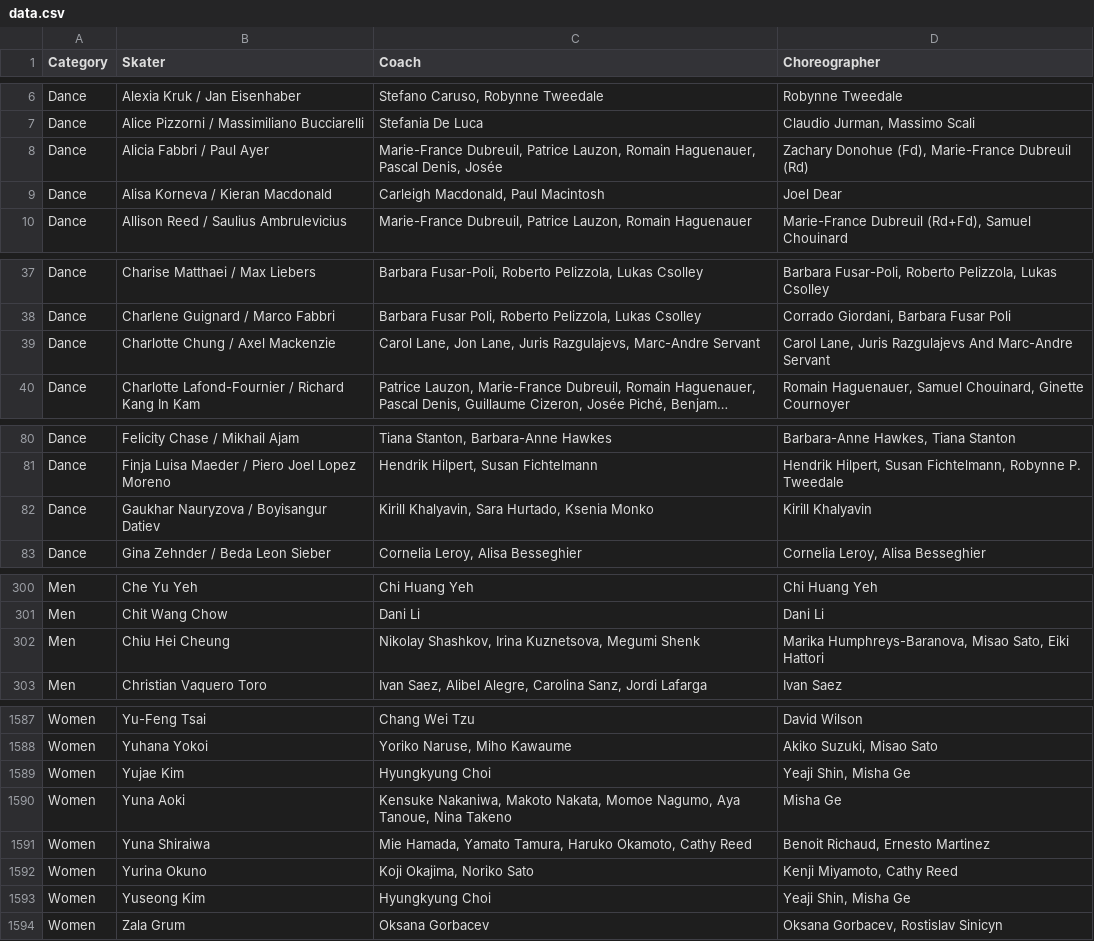
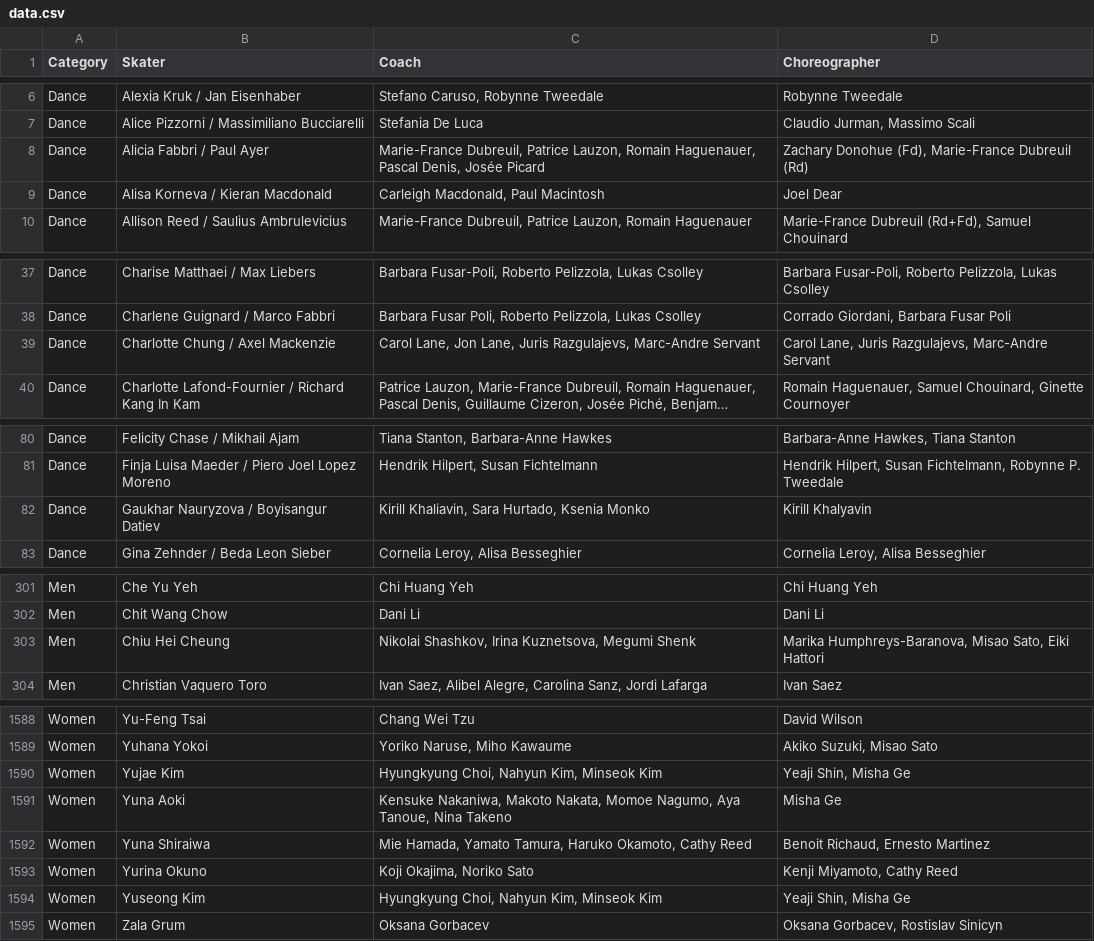
Before and after one commit to edomt/isu-data, a CSV file: data.csv, drawn as a sheet; only a part is shown, gaps mark what is left out; long unchanged cells end in …; addresses are those after the commit; the diff covers the shown part only; the diff names each change by its address in the sheet, - before the commit and + after, or states it on an @@ line.

```diff
--- a/data.csv
+++ b/data.csv
-C8 (Coach): …Denis, Josée
+C8 (Coach): …Denis, Josée Picard
-D39 (Choreographer): …Lane, Juris Razgulajevs And Marc-Andre Servant
+D39 (Choreographer): …Lane, Juris Razgulajevs, Marc-Andre Servant
-C82 (Coach): Kirill Khalyavin, Sara Hurtado, Ksenia Monko
+C82 (Coach): Kirill Khaliavin, Sara Hurtado, Ksenia Monko
-C303 (Coach): Nikolay Shashkov, Irina…
+C303 (Coach): Nikolai Shashkov, Irina…
-C1590 (Coach): Hyungkyung Choi
+C1590 (Coach): Hyungkyung Choi, Nahyun Kim, Minseok Kim
-C1594 (Coach): Hyungkyung Choi
+C1594 (Coach): Hyungkyung Choi, Nahyun Kim, Minseok Kim
```
Also changed, not shown: 1 added row and 16 edited cells elsewhere in this file.
